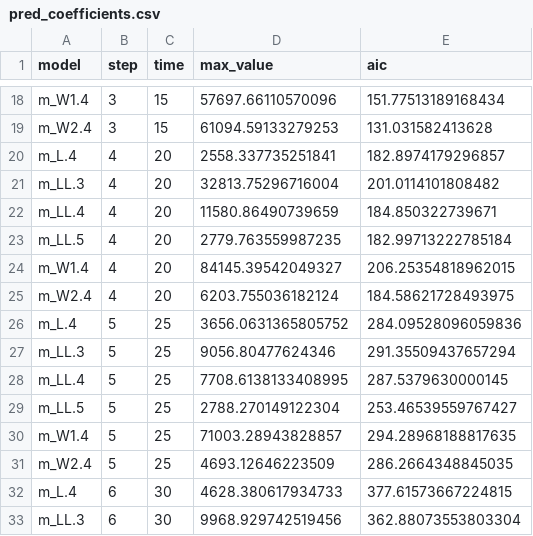
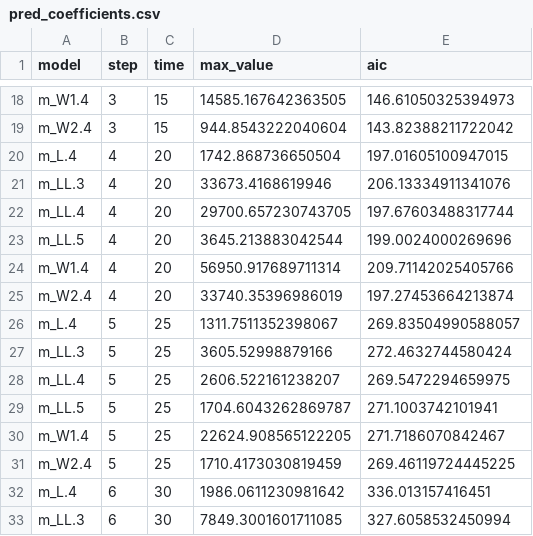
Before and after one commit to thomassie/COVID-19, a CSV file: R Code/pred_coefficients.csv, drawn as a sheet; only a part is shown, gaps mark what is left out; the diff covers the shown part only; the diff names each change by its address in the sheet, - before the commit and + after, or states it on an @@ line.

```diff
--- a/R Code/pred_coefficients.csv
+++ b/R Code/pred_coefficients.csv
-D18 (max_value): 57697.66110570096
+D18 (max_value): 14585.167642363505
-E18 (aic): 151.77513189168434
+E18 (aic): 146.61050325394973
-D19 (max_value): 61094.59133279253
+D19 (max_value): 944.8543222040604
-E19 (aic): 131.031582413628
+E19 (aic): 143.82388211722042
-D20 (max_value): 2558.337735251841
+D20 (max_value): 1742.868736650504
-E20 (aic): 182.8974179296857
+E20 (aic): 197.01605100947015
-D21 (max_value): 32813.75296716004
+D21 (max_value): 33673.4168619946
-E21 (aic): 201.0114101808482
+E21 (aic): 206.13334911341076
-D22 (max_value): 11580.86490739659
+D22 (max_value): 29700.657230743705
-E22 (aic): 184.850322739671
+E22 (aic): 197.67603488317744
-D23 (max_value): 2779.763559987235
+D23 (max_value): 3645.213883042544
-E23 (aic): 182.99713222785184
+E23 (aic): 199.0024000269696
-D24 (max_value): 84145.39542049327
+D24 (max_value): 56950.917689711314
-E24 (aic): 206.25354818962015
+E24 (aic): 209.71142025405766
-D25 (max_value): 6203.755036182124
+D25 (max_value): 33740.35396986019
-E25 (aic): 184.58621728493975
+E25 (aic): 197.27453664213874
-D26 (max_value): 3656.0631365805752
+D26 (max_value): 1311.7511352398067
-E26 (aic): 284.09528096059836
+E26 (aic): 269.83504990588057
-D27 (max_value): 9056.80477624346
+D27 (max_value): 3605.52998879166
-E27 (aic): 291.35509437657294
+E27 (aic): 272.4632744580424
-D28 (max_value): 7708.6138133408995
+D28 (max_value): 2606.522161238207
-E28 (aic): 287.5379630000145
+E28 (aic): 269.5472294659975
-D29 (max_value): 2788.270149122304
+D29 (max_value): 1704.6043262869787
-E29 (aic): 253.46539559767427
+E29 (aic): 271.1003742101941
-D30 (max_value): 71003.28943828857
+D30 (max_value): 22624.908565122205
-E30 (aic): 294.28968188817635
+E30 (aic): 271.7186070842467
-D31 (max_value): 4693.12646223509
+D31 (max_value): 1710.4173030819459
-E31 (aic): 286.2664348845035
+E31 (aic): 269.46119724445225
-D32 (max_value): 4628.380617934733
+D32 (max_value): 1986.0611230981642
-E32 (aic): 377.61573667224815
+E32 (aic): 336.013157416451
-D33 (max_value): 9968.929742519456
+D33 (max_value): 7849.3001601711085
-E33 (aic): 362.88073553803304
+E33 (aic): 327.6058532450994
```
Also changed, not shown: 160 edited cells elsewhere in this file, R Code/actual_cases.csv, 15 other files.
